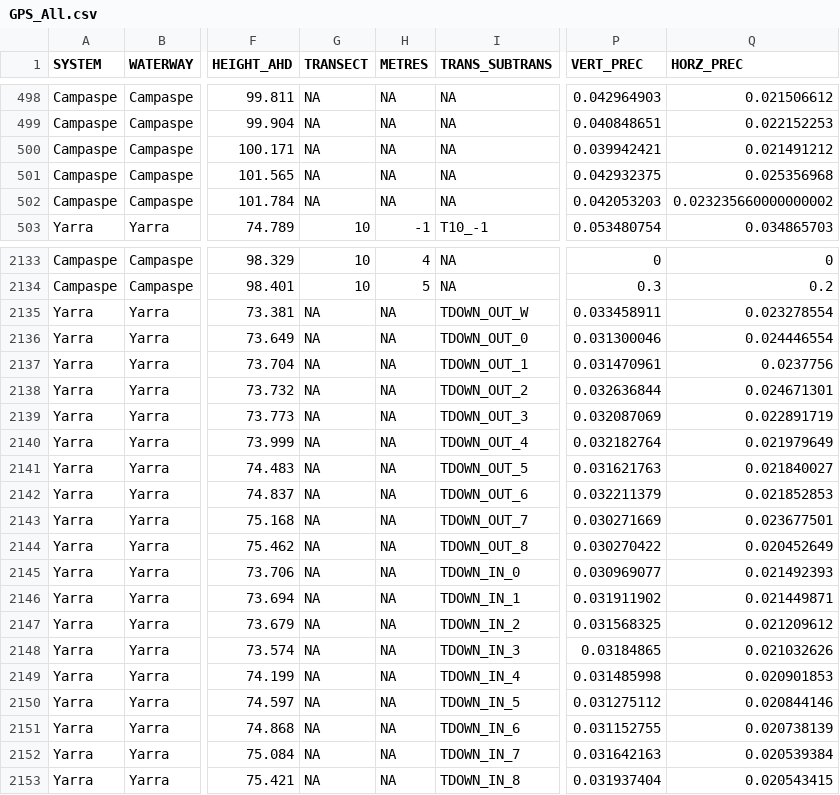
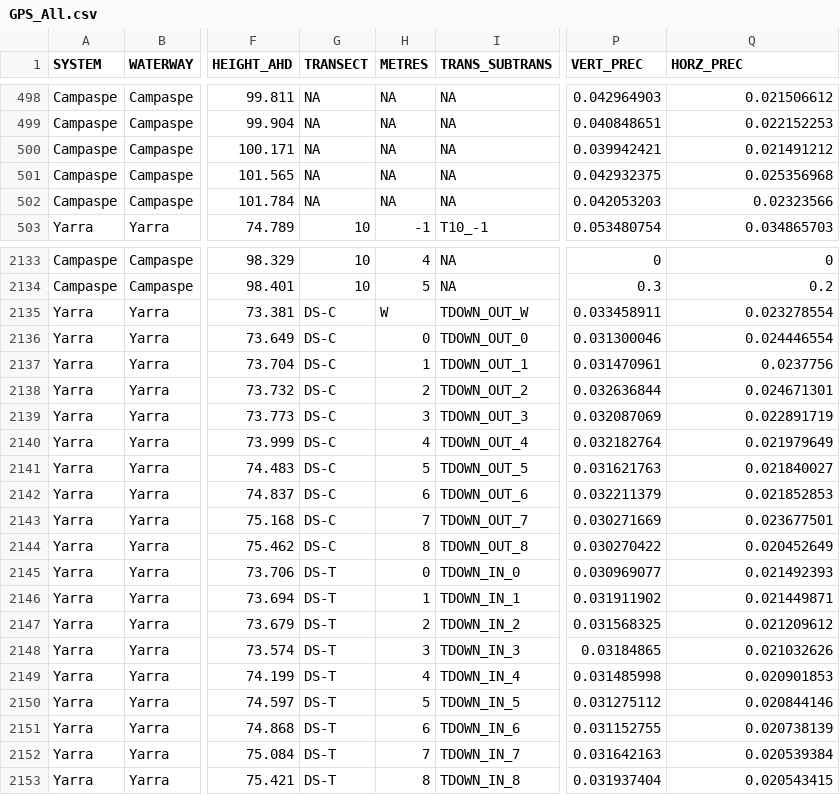
Before and after one commit to egouldo/VEFMAP_VEG_Stage6, a CSV file: data/raw_data/site_data/GPS_All.csv, drawn as a sheet; only a part is shown, gaps mark what is left out; the diff covers the shown part only; the diff names each change by its address in the sheet, - before the commit and + after, or states it on an @@ line.

Commit message:
Update GPS_All.csv

```diff
--- a/data/raw_data/site_data/GPS_All.csv
+++ b/data/raw_data/site_data/GPS_All.csv
-Q502 (HORZ_PREC): 0.023235660000000002
+Q502 (HORZ_PREC): 0.02323566
-G2135:G2144 (TRANSECT): NA
+G2135:G2144 (TRANSECT): DS-C
-H2135 (METRES): NA
+H2135 (METRES): W
-H2136 (METRES): NA
+H2136 (METRES): 0
-H2137 (METRES): NA
+H2137 (METRES): 1
-H2138 (METRES): NA
+H2138 (METRES): 2
-H2139 (METRES): NA
+H2139 (METRES): 3
-H2140 (METRES): NA
+H2140 (METRES): 4
-H2141 (METRES): NA
+H2141 (METRES): 5
-H2142 (METRES): NA
+H2142 (METRES): 6
-H2143 (METRES): NA
+H2143 (METRES): 7
-H2144 (METRES): NA
+H2144 (METRES): 8
-G2145:G2153 (TRANSECT): NA
+G2145:G2153 (TRANSECT): DS-T
-H2145 (METRES): NA
+H2145 (METRES): 0
-H2146 (METRES): NA
+H2146 (METRES): 1
-H2147 (METRES): NA
+H2147 (METRES): 2
-H2148 (METRES): NA
+H2148 (METRES): 3
-H2149 (METRES): NA
+H2149 (METRES): 4
-H2150 (METRES): NA
+H2150 (METRES): 5
-H2151 (METRES): NA
+H2151 (METRES): 6
-H2152 (METRES): NA
+H2152 (METRES): 7
-H2153 (METRES): NA
+H2153 (METRES): 8
```
Also changed, not shown: 23 edited cells elsewhere in this file.
